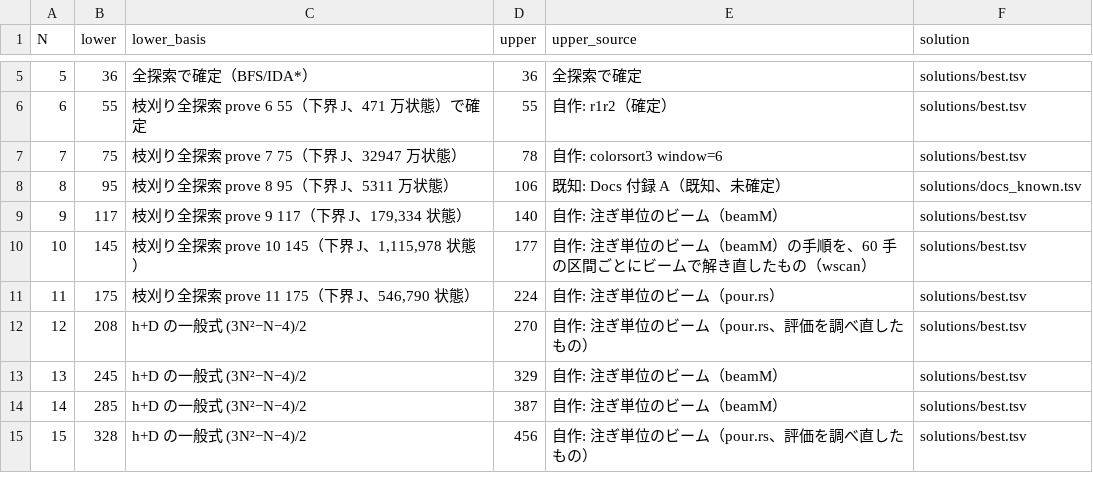
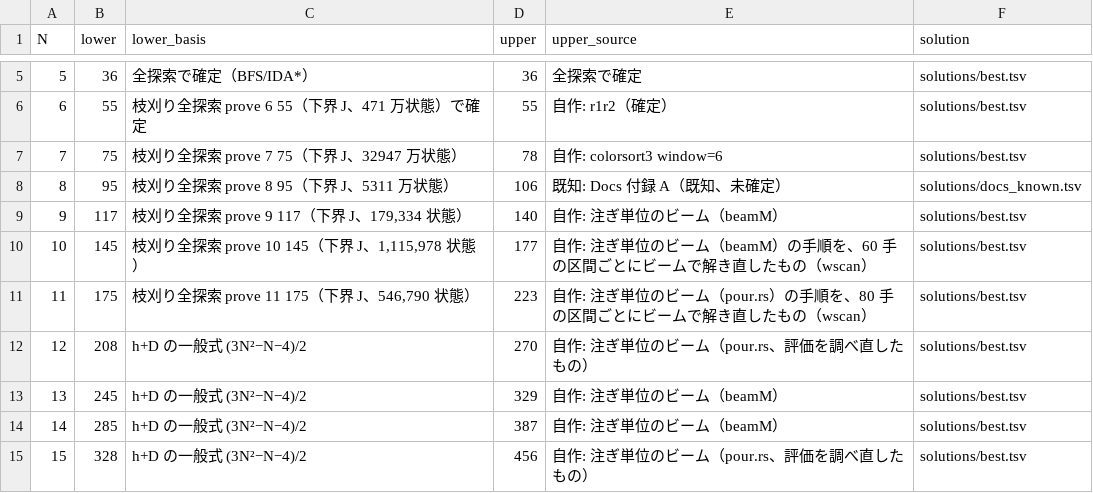
Before and after one commit to wand125/colorsort-transpose, a TSV file: bounds.tsv, drawn as a sheet; only a part is shown, gaps mark what is left out.

```diff
--- a/bounds.tsv
+++ b/bounds.tsv
@@ -10,3 +10,3 @@ N	lower	lower_basis	upper	upper_source	solution
 10	145	枝刈り全探索 prove 10 145（下界 J、1,115,978 状態）	177	自作: 注ぎ単位のビーム（beamM）の手順を、60 手の区間ごとにビームで解き直したもの（wscan）	solutions/best.tsv
-11	175	枝刈り全探索 prove 11 175（下界 J、546,790 状態）	224	自作: 注ぎ単位のビーム（pour.rs）	solutions/best.tsv
+11	175	枝刈り全探索 prove 11 175（下界 J、546,790 状態）	223	自作: 注ぎ単位のビーム（pour.rs）の手順を、80 手の区間ごとにビームで解き直したもの（wscan）	solutions/best.tsv
 12	208	h+D の一般式 (3N²−N−4)/2	270	自作: 注ぎ単位のビーム（pour.rs、評価を調べ直したもの）	solutions/best.tsv
```
Also changed, not shown: solutions/best.tsv, 8 other files.
